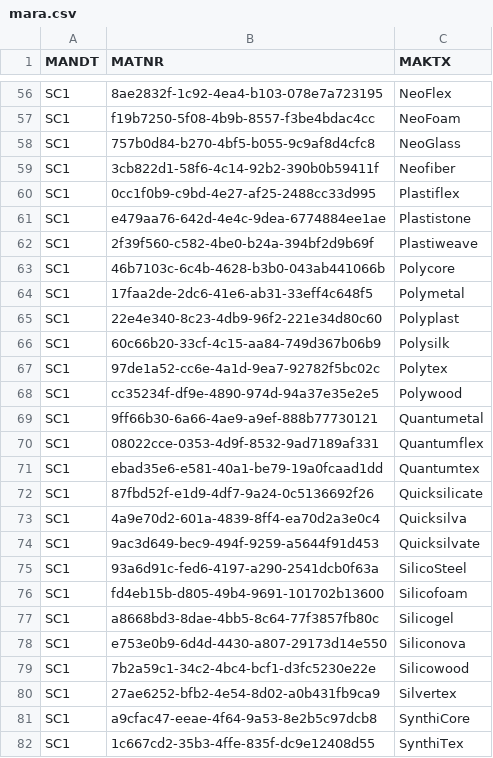
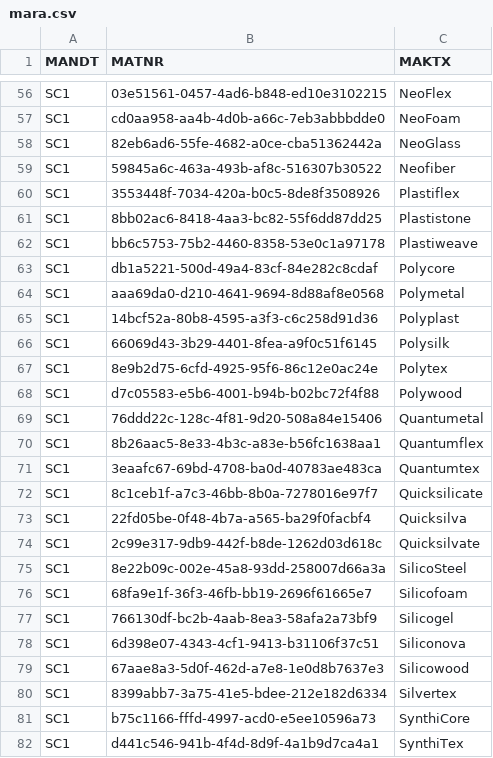
Before and after one commit to NaolGB/Sourcream, a CSV file: data/mara.csv, drawn as a sheet; only a part is shown, gaps mark what is left out; the diff covers the shown part only; the diff names each change by its address in the sheet, - before the commit and + after, or states it on an @@ line.

```diff
--- a/data/mara.csv
+++ b/data/mara.csv
-B56 (MATNR): 8ae2832f-1c92-4ea4-b103-078e7a723195
+B56 (MATNR): 03e51561-0457-4ad6-b848-ed10e3102215
-B57 (MATNR): f19b7250-5f08-4b9b-8557-f3be4bdac4cc
+B57 (MATNR): cd0aa958-aa4b-4d0b-a66c-7eb3abbbdde0
-B58 (MATNR): 757b0d84-b270-4bf5-b055-9c9af8d4cfc8
+B58 (MATNR): 82eb6ad6-55fe-4682-a0ce-cba51362442a
-B59 (MATNR): 3cb822d1-58f6-4c14-92b2-390b0b59411f
+B59 (MATNR): 59845a6c-463a-493b-af8c-516307b30522
-B60 (MATNR): 0cc1f0b9-c9bd-4e27-af25-2488cc33d995
+B60 (MATNR): 3553448f-7034-420a-b0c5-8de8f3508926
-B61 (MATNR): e479aa76-642d-4e4c-9dea-6774884ee1ae
+B61 (MATNR): 8bb02ac6-8418-4aa3-bc82-55f6dd87dd25
-B62 (MATNR): 2f39f560-c582-4be0-b24a-394bf2d9b69f
+B62 (MATNR): bb6c5753-75b2-4460-8358-53e0c1a97178
-B63 (MATNR): 46b7103c-6c4b-4628-b3b0-043ab441066b
+B63 (MATNR): db1a5221-500d-49a4-83cf-84e282c8cdaf
-B64 (MATNR): 17faa2de-2dc6-41e6-ab31-33eff4c648f5
+B64 (MATNR): aaa69da0-d210-4641-9694-8d88af8e0568
-B65 (MATNR): 22e4e340-8c23-4db9-96f2-221e34d80c60
+B65 (MATNR): 14bcf52a-80b8-4595-a3f3-c6c258d91d36
-B66 (MATNR): 60c66b20-33cf-4c15-aa84-749d367b06b9
+B66 (MATNR): 66069d43-3b29-4401-8fea-a9f0c51f6145
-B67 (MATNR): 97de1a52-cc6e-4a1d-9ea7-92782f5bc02c
+B67 (MATNR): 8e9b2d75-6cfd-4925-95f6-86c12e0ac24e
-B68 (MATNR): cc35234f-df9e-4890-974d-94a37e35e2e5
+B68 (MATNR): d7c05583-e5b6-4001-b94b-b02bc72f4f88
-B69 (MATNR): 9ff66b30-6a66-4ae9-a9ef-888b77730121
+B69 (MATNR): 76ddd22c-128c-4f81-9d20-508a84e15406
-B70 (MATNR): 08022cce-0353-4d9f-8532-9ad7189af331
+B70 (MATNR): 8b26aac5-8e33-4b3c-a83e-b56fc1638aa1
-B71 (MATNR): ebad35e6-e581-40a1-be79-19a0fcaad1dd
+B71 (MATNR): 3eaafc67-69bd-4708-ba0d-40783ae483ca
-B72 (MATNR): 87fbd52f-e1d9-4df7-9a24-0c5136692f26
+B72 (MATNR): 8c1ceb1f-a7c3-46bb-8b0a-7278016e97f7
-B73 (MATNR): 4a9e70d2-601a-4839-8ff4-ea70d2a3e0c4
+B73 (MATNR): 22fd05be-0f48-4b7a-a565-ba29f0facbf4
-B74 (MATNR): 9ac3d649-bec9-494f-9259-a5644f91d453
+B74 (MATNR): 2c99e317-9db9-442f-b8de-1262d03d618c
-B75 (MATNR): 93a6d91c-fed6-4197-a290-2541dcb0f63a
+B75 (MATNR): 8e22b09c-002e-45a8-93dd-258007d66a3a
-B76 (MATNR): fd4eb15b-d805-49b4-9691-101702b13600
+B76 (MATNR): 68fa9e1f-36f3-46fb-bb19-2696f61665e7
-B77 (MATNR): a8668bd3-8dae-4bb5-8c64-77f3857fb80c
+B77 (MATNR): 766130df-bc2b-4aab-8ea3-58afa2a73bf9
-B78 (MATNR): e753e0b9-6d4d-4430-a807-29173d14e550
+B78 (MATNR): 6d398e07-4343-4cf1-9413-b31106f37c51
-B79 (MATNR): 7b2a59c1-34c2-4bc4-bcf1-d3fc5230e22e
+B79 (MATNR): 67aae8a3-5d0f-462d-a7e8-1e0d8b7637e3
-B80 (MATNR): 27ae6252-bfb2-4e54-8d02-a0b431fb9ca9
+B80 (MATNR): 8399abb7-3a75-41e5-bdee-212e182d6334
-B81 (MATNR): a9cfac47-eeae-4f64-9a53-8e2b5c97dcb8
+B81 (MATNR): b75c1166-fffd-4997-acd0-e5ee10596a73
-B82 (MATNR): 1c667cd2-35b3-4ffe-835f-dc9e12408d55
+B82 (MATNR): d441c546-941b-4f4d-8d9f-4a1b9d7ca4a1
```
Also changed, not shown: 73 edited cells elsewhere in this file, data/kna1.csv, 11 other files.
